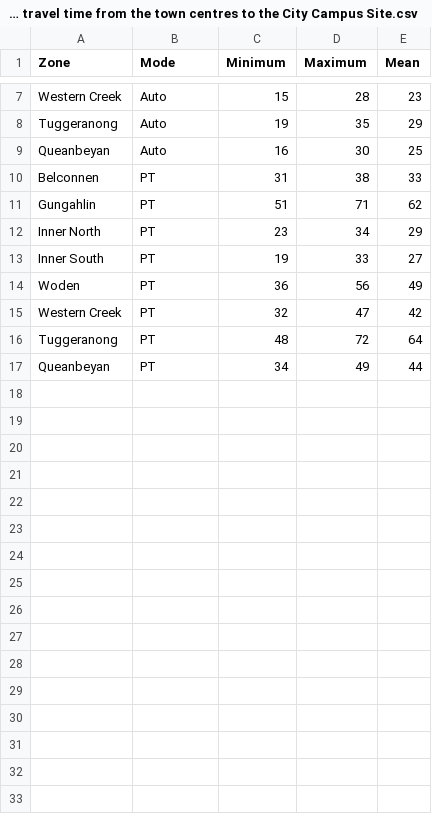
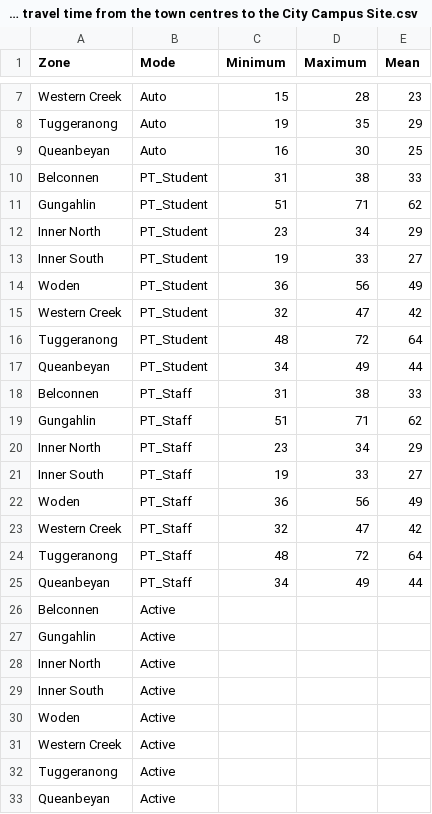
Before and after one commit to calum736/ZEIT3607-Project-1, a CSV file: data/Table 5 - Mean, minimum, and maximum values of travel time from the town centres to the City Campus Site.csv, drawn as a sheet; only a part is shown, gaps mark what is left out.

Commit message:
mode choice table

```diff
--- a/data/Table 5 - Mean, minimum, and maximum values of travel time from the town centres to the City Campus Site.csv
+++ b/data/Table 5 - Mean, minimum, and maximum values of travel time from the town centres to the City Campus Site.csv
@@ -9,9 +9,25 @@ Tuggeranong,Auto,19,35,29
 Queanbeyan,Auto,16,30,25
-Belconnen,PT,31,38,33
-Gungahlin,PT,51,71,62
-Inner North,PT,23,34,29
-Inner South,PT,19,33,27
-Woden,PT,36,56,49
-Western Creek,PT,32,47,42
-Tuggeranong,PT,48,72,64
-Queanbeyan,PT,34,49,44
+Belconnen,PT_Student,31,38,33
+Gungahlin,PT_Student,51,71,62
+Inner North,PT_Student,23,34,29
+Inner South,PT_Student,19,33,27
+Woden,PT_Student,36,56,49
+Western Creek,PT_Student,32,47,42
+Tuggeranong,PT_Student,48,72,64
+Queanbeyan,PT_Student,34,49,44
+Belconnen,PT_Staff,31,38,33
+Gungahlin,PT_Staff,51,71,62
+Inner North,PT_Staff,23,34,29
+Inner South,PT_Staff,19,33,27
+Woden,PT_Staff,36,56,49
+Western Creek,PT_Staff,32,47,42
+Tuggeranong,PT_Staff,48,72,64
+Queanbeyan,PT_Staff,34,49,44
+Belconnen,Active,,,
+Gungahlin,Active,,,
+Inner North,Active,,,
+Inner South,Active,,,
+Woden,Active,,,
+Western Creek,Active,,,
+Tuggeranong,Active,,,
+Queanbeyan,Active,,,
```
Also changed, not shown: 1 other file.
